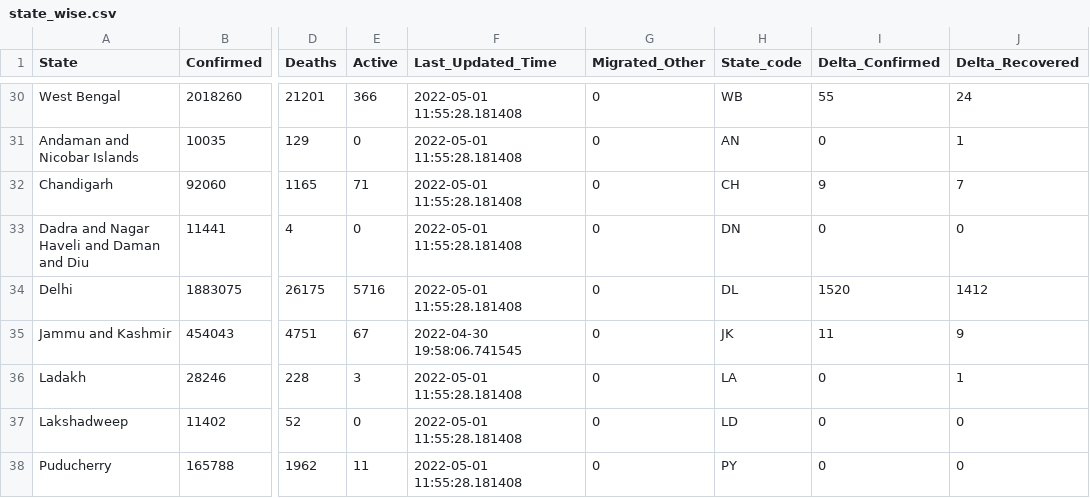
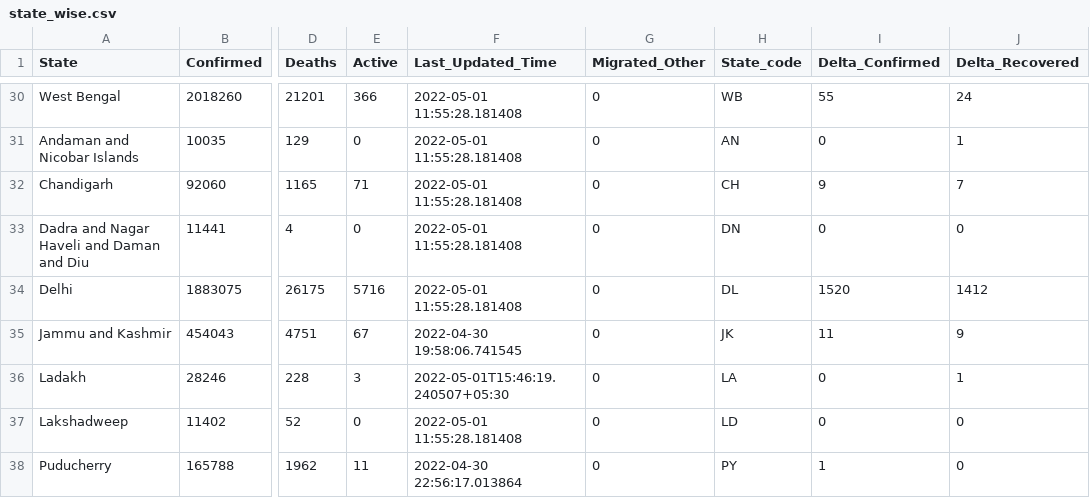
Before and after one commit to incovid19/data, a CSV file: csv/latest/state_wise.csv, drawn as a sheet; only a part is shown, gaps mark what is left out; the diff names each change by its address in the sheet, - before the commit and + after, or states it on an @@ line.

```diff
--- a/csv/latest/state_wise.csv
+++ b/csv/latest/state_wise.csv
-F36 (Last_Updated_Time): 2022-05-01 11:55:28.181408
+F36 (Last_Updated_Time): 2022-05-01T15:46:19.240507+05:30
-F38 (Last_Updated_Time): 2022-05-01 11:55:28.181408
+F38 (Last_Updated_Time): 2022-04-30 22:56:17.013864
-I38 (Delta_Confirmed): 0
+I38 (Delta_Confirmed): 1
```
Also changed, not shown: csv/latest/district_wise.csv, csv/latest/state_wise_daily.csv, 8 other files.
